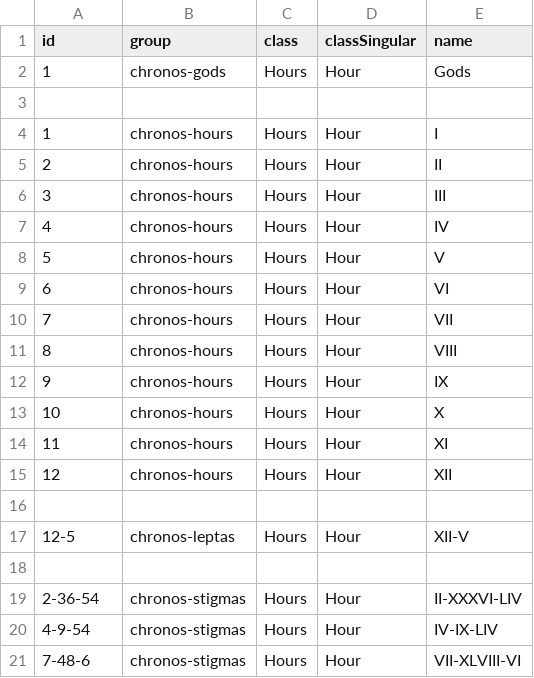
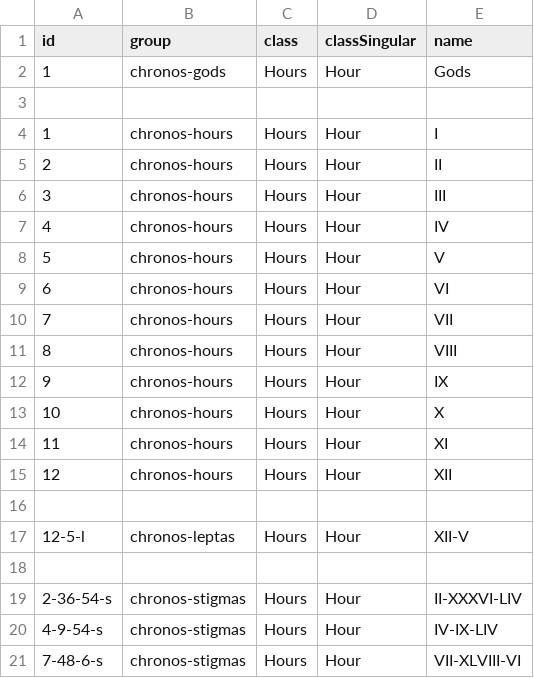
Before and after one commit to diegochagas/saint-seiya-api, a CSV file: backend/src/data/csv/groupsChronos.csv, drawn as a sheet.

```diff
--- a/backend/src/data/csv/groupsChronos.csv
+++ b/backend/src/data/csv/groupsChronos.csv
@@ -16,6 +16,6 @@
 ,,,,
-12-5,chronos-leptas,Hours,Hour,XII-V
+12-5-l,chronos-leptas,Hours,Hour,XII-V
 ,,,,
-2-36-54,chronos-stigmas,Hours,Hour,II-XXXVI-LIV
-4-9-54,chronos-stigmas,Hours,Hour,"IV-IX-LIV	"
-7-48-6,chronos-stigmas,Hours,Hour,"VII-XLVIII-VI	"
+2-36-54-s,chronos-stigmas,Hours,Hour,II-XXXVI-LIV
+4-9-54-s,chronos-stigmas,Hours,Hour,"IV-IX-LIV	"
+7-48-6-s,chronos-stigmas,Hours,Hour,"VII-XLVIII-VI	"
```
Also changed, not shown: backend/src/data/csv/clothes.csv, backend/src/data/csv/saints.csv, 15 other files.
